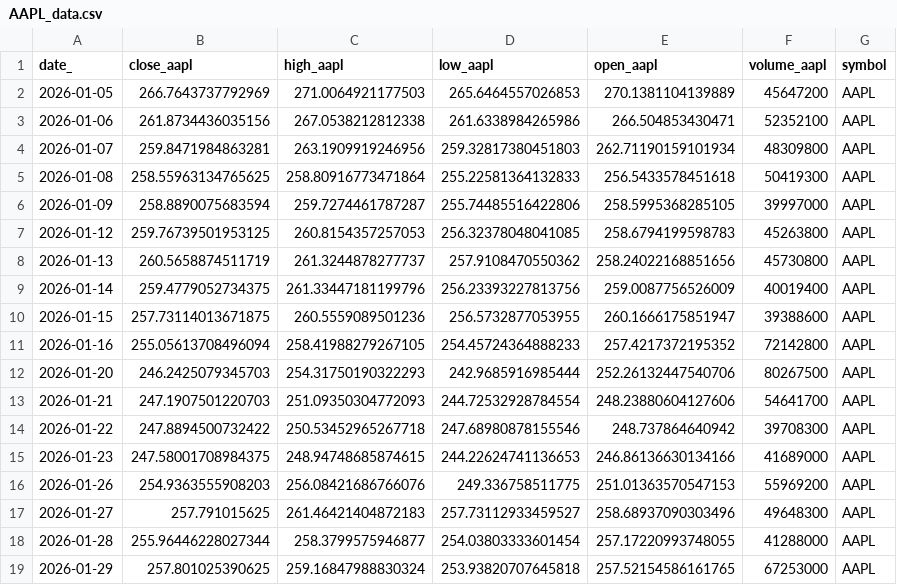
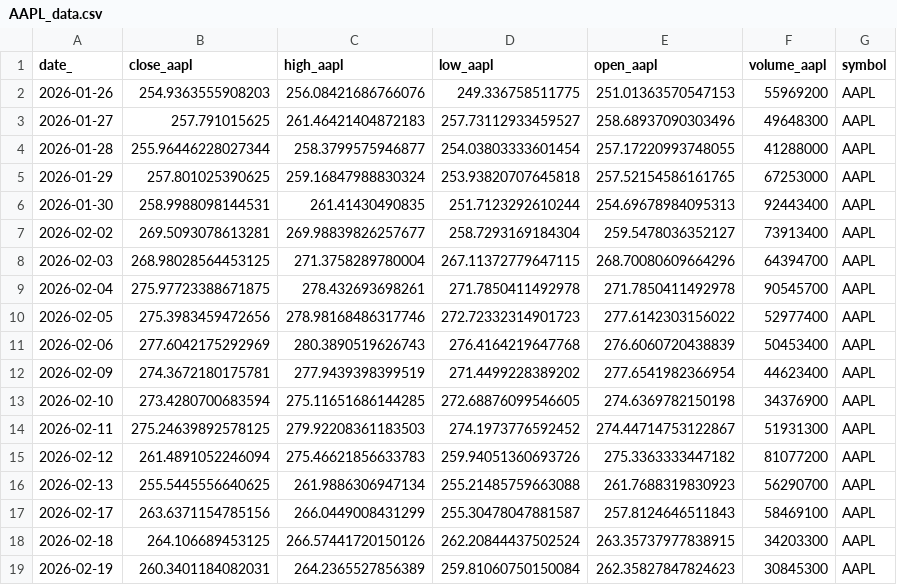
Before and after one commit to Wissale23/market-automated-system, a CSV file: data/AAPL_data.csv, drawn as a sheet; only a part is shown; the shorter side is filled out with more unchanged rows; the diff covers the shown part only.

```diff
--- a/data/AAPL_data.csv
+++ b/data/AAPL_data.csv
@@ -1,16 +1,2 @@
 date_,close_aapl,high_aapl,low_aapl,open_aapl,volume_aapl,symbol
-2026-01-05,266.7643737792969,271.0064921177503,265.6464557026853,270.1381104139889,45647200,AAPL
-2026-01-06,261.8734436035156,267.0538212812338,261.6338984265986,266.504853430471,52352100,AAPL
-2026-01-07,259.8471984863281,263.1909919246956,259.32817380451803,262.71190159101934,48309800,AAPL
-2026-01-08,258.55963134765625,258.80916773471864,255.22581364132833,256.5433578451618,50419300,AAPL
-2026-01-09,258.8890075683594,259.7274461787287,255.74485516422806,258.5995368285105,39997000,AAPL
-2026-01-12,259.76739501953125,260.8154357257053,256.32378048041085,258.6794199598783,45263800,AAPL
-2026-01-13,260.5658874511719,261.3244878277737,257.9108470550362,258.24022168851656,45730800,AAPL
-2026-01-14,259.4779052734375,261.33447181199796,256.23393227813756,259.0087756526009,40019400,AAPL
-2026-01-15,257.73114013671875,260.5559089501236,256.5732877053955,260.1666175851947,39388600,AAPL
-2026-01-16,255.05613708496094,258.41988279267105,254.45724364888233,257.4217372195352,72142800,AAPL
-2026-01-20,246.2425079345703,254.31750190322293,242.9685916985444,252.26132447540706,80267500,AAPL
-2026-01-21,247.1907501220703,251.09350304772093,244.72532928784554,248.23880604127606,54641700,AAPL
-2026-01-22,247.8894500732422,250.53452965267718,247.68980878155546,248.737864640942,39708300,AAPL
-2026-01-23,247.58001708984375,248.94748685874615,244.22624741136653,246.86136630134166,41689000,AAPL
 2026-01-26,254.9363555908203,256.08421686766076,249.336758511775,251.01363570547153,55969200,AAPL
```
Also changed, not shown: 15 added rows elsewhere in this file, 29 other files.
